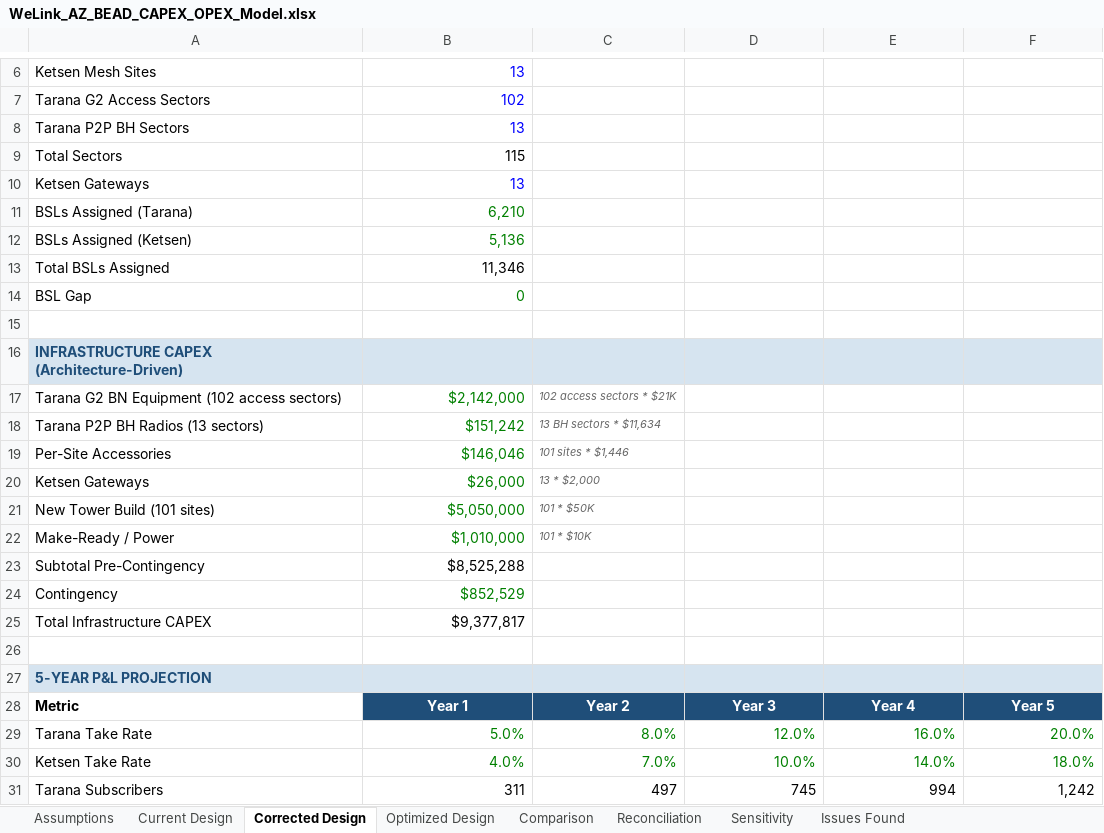
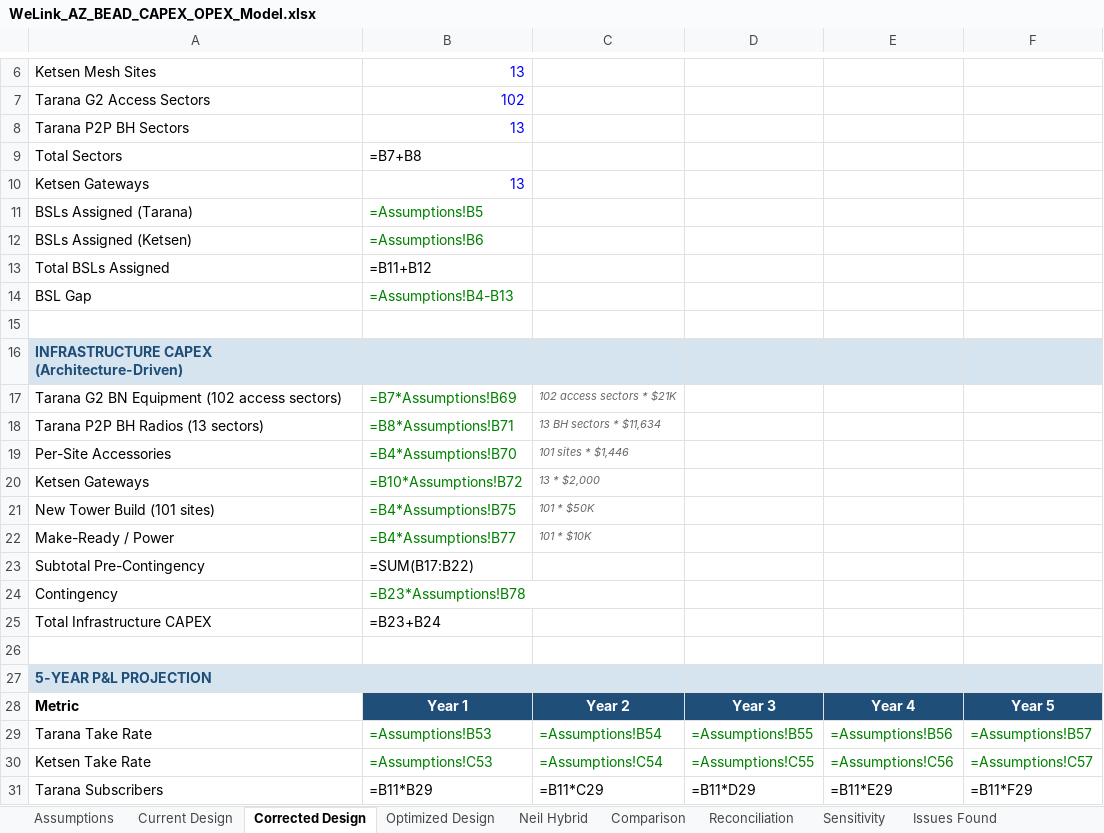
Before and after one commit to samualcurtis-ux/DAnetwork, an Excel workbook: WeLink_AZ_BEAD_CAPEX_OPEX_Model.xlsx, sheet Corrected Design, drawn as a sheet; only a part is shown, gaps mark what is left out; values as stored, in another font and other column widths than the file's, no borders; formulas without a stored value are shown as written; the diff covers the shown part only; the diff names each change by its address in the sheet, - before the commit and + after, or states it on an @@ line.

```diff
--- a/WeLink_AZ_BEAD_CAPEX_OPEX_Model.xlsx (sheet Corrected Design)
+++ b/WeLink_AZ_BEAD_CAPEX_OPEX_Model.xlsx (sheet Corrected Design)
+sheet tab: Neil Hybrid
-B9: 115
+B9: =B7+B8
-B11: 6,210
+B11: =Assumptions!B5
-B12: 5,136
+B12: =Assumptions!B6
-B13: 11,346
+B13: =B11+B12
-B14: 0
+B14: =Assumptions!B4-B13
-B17: $2,142,000
+B17: =B7*Assumptions!B69
-B18: $151,242
+B18: =B8*Assumptions!B71
-B19: $146,046
+B19: =B4*Assumptions!B70
-B20: $26,000
+B20: =B10*Assumptions!B72
-B21: $5,050,000
+B21: =B4*Assumptions!B75
-B22: $1,010,000
+B22: =B4*Assumptions!B77
-B23: $8,525,288
+B23: =SUM(B17:B22)
-B24: $852,529
+B24: =B23*Assumptions!B78
-B25: $9,377,817
+B25: =B23+B24
-B29: 5.0%
+B29: =Assumptions!B53
-C29: 8.0%
+C29: =Assumptions!B54
-D29: 12.0%
+D29: =Assumptions!B55
-E29: 16.0%
+E29: =Assumptions!B56
-F29: 20.0%
+F29: =Assumptions!B57
-B30: 4.0%
+B30: =Assumptions!C53
-C30: 7.0%
+C30: =Assumptions!C54
-D30: 10.0%
+D30: =Assumptions!C55
-E30: 14.0%
+E30: =Assumptions!C56
-F30: 18.0%
+F30: =Assumptions!C57
-B31: 311
+B31: =B11*B29
-C31: 497
+C31: =B11*C29
-D31: 745
+D31: =B11*D29
-E31: 994
+E31: =B11*E29
-F31: 1,242
+F31: =B11*F29
```
Also changed, not shown: 114 edited cells elsewhere in this sheet, sheet Optimized Design, sheet Current Design, sheet Comparison, sheet Reconciliation, sheet Sensitivity, sheet Assumptions, 1 other file.
